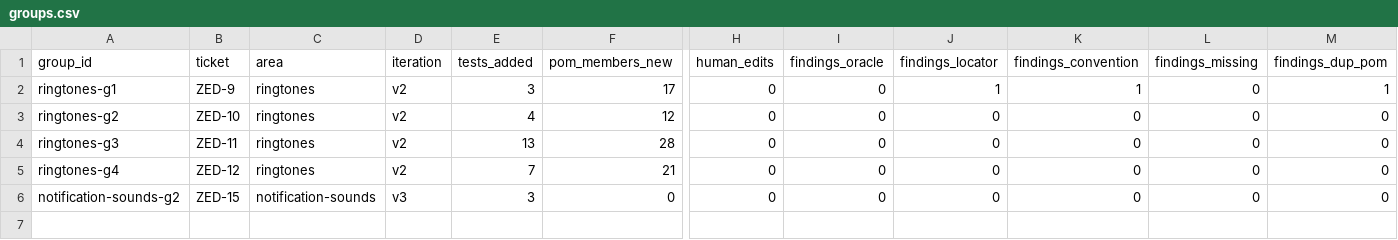
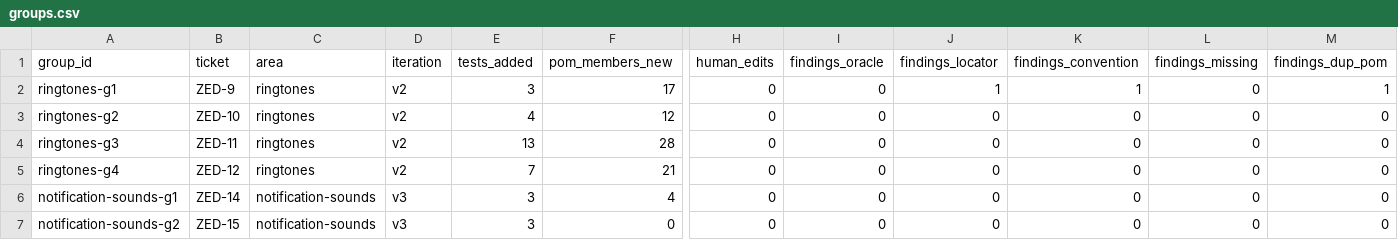
Before and after one commit to domovou69/playwright, a CSV file: metrics/groups.csv, drawn as a sheet; only a part is shown, gaps mark what is left out; rows hold the shown columns only; the diff names each change by its address in the sheet, - before the commit and + after, or states it on an @@ line.

Commit message:
fix: metrics sorted by time, duplicate session rows removed
[agent - Claude]

```diff
--- a/metrics/groups.csv
+++ b/metrics/groups.csv
+row 6: notification-sounds-g1 | ZED-14 | notification-sounds | v3 | 3 | 4 | 0 | 0 | 0 | 0 | 0 | 0
```
Also changed, not shown: metrics/sessions.csv.
